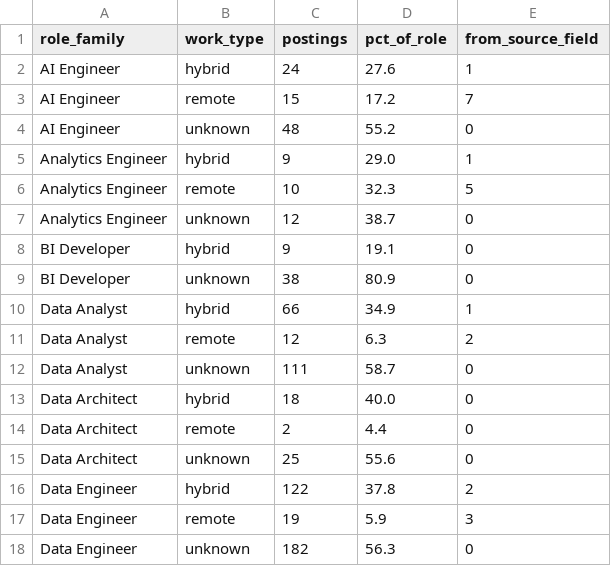
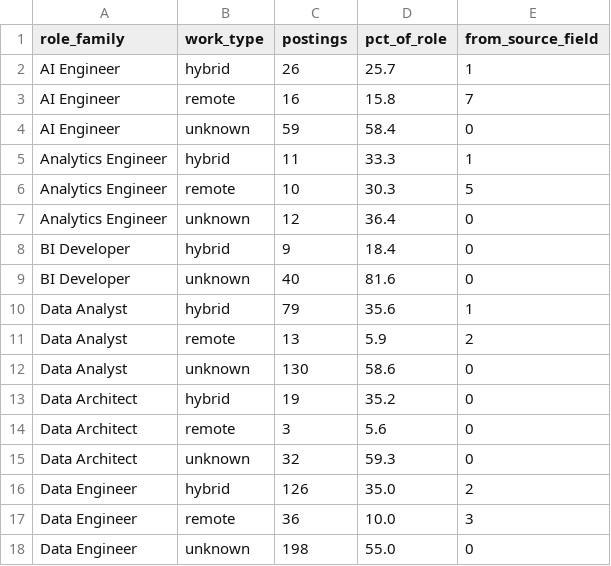
Before and after one commit to NamanSaini04/job-market-data-platform, a CSV file: dashboard/data/work_type.csv, drawn as a sheet; only a part is shown; the diff covers the shown part only.

```diff
--- a/dashboard/data/work_type.csv
+++ b/dashboard/data/work_type.csv
@@ -1,18 +1,18 @@
 role_family,work_type,postings,pct_of_role,from_source_field
-AI Engineer,hybrid,24,27.6,1
-AI Engineer,remote,15,17.2,7
-AI Engineer,unknown,48,55.2,0
-Analytics Engineer,hybrid,9,29.0,1
-Analytics Engineer,remote,10,32.3,5
-Analytics Engineer,unknown,12,38.7,0
-BI Developer,hybrid,9,19.1,0
-BI Developer,unknown,38,80.9,0
-Data Analyst,hybrid,66,34.9,1
-Data Analyst,remote,12,6.3,2
-Data Analyst,unknown,111,58.7,0
-Data Architect,hybrid,18,40.0,0
-Data Architect,remote,2,4.4,0
-Data Architect,unknown,25,55.6,0
-Data Engineer,hybrid,122,37.8,2
-Data Engineer,remote,19,5.9,3
-Data Engineer,unknown,182,56.3,0
+AI Engineer,hybrid,26,25.7,1
+AI Engineer,remote,16,15.8,7
+AI Engineer,unknown,59,58.4,0
+Analytics Engineer,hybrid,11,33.3,1
+Analytics Engineer,remote,10,30.3,5
+Analytics Engineer,unknown,12,36.4,0
+BI Developer,hybrid,9,18.4,0
+BI Developer,unknown,40,81.6,0
+Data Analyst,hybrid,79,35.6,1
+Data Analyst,remote,13,5.9,2
+Data Analyst,unknown,130,58.6,0
+Data Architect,hybrid,19,35.2,0
+Data Architect,remote,3,5.6,0
+Data Architect,unknown,32,59.3,0
+Data Engineer,hybrid,126,35.0,2
+Data Engineer,remote,36,10.0,3
+Data Engineer,unknown,198,55.0,0
```
Also changed, not shown: 18 edited cells elsewhere in this file, dashboard/data/company_hiring.csv, dashboard/data/role_demand_daily.csv, 10 other files.
